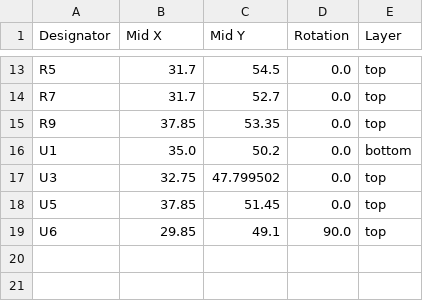
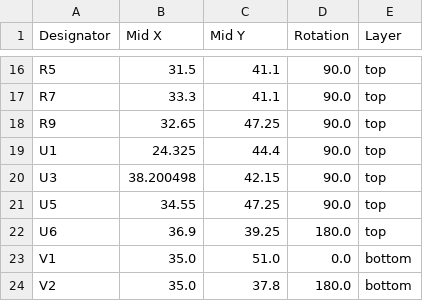
Before and after one commit to revk/ESP32-Generic, a CSV file: PCB/USBA3/production/positions.csv, drawn as a sheet; only a part is shown, gaps mark what is left out; addresses are those after the commit; the diff covers the shown part only; the diff names each change by its address in the sheet, - before the commit and + after, or states it on an @@ line.

```diff
--- a/PCB/USBA3/production/positions.csv
+++ b/PCB/USBA3/production/positions.csv
-B16 (Mid X): 31.7
+B16 (Mid X): 31.5
-C16 (Mid Y): 54.5
+C16 (Mid Y): 41.1
-D16:D21 (Rotation): 0.0
+D16:D21 (Rotation): 90.0
-B17 (Mid X): 31.7
+B17 (Mid X): 33.3
-C17 (Mid Y): 52.7
+C17 (Mid Y): 41.1
-B18 (Mid X): 37.85
+B18 (Mid X): 32.65
-C18 (Mid Y): 53.35
+C18 (Mid Y): 47.25
-B19 (Mid X): 35.0
+B19 (Mid X): 24.325
-C19 (Mid Y): 50.2
+C19 (Mid Y): 44.4
-E19 (Layer): bottom
+E19 (Layer): top
-B20 (Mid X): 32.75
+B20 (Mid X): 38.200498
-C20 (Mid Y): 47.799502
+C20 (Mid Y): 42.15
-B21 (Mid X): 37.85
+B21 (Mid X): 34.55
-C21 (Mid Y): 51.45
+C21 (Mid Y): 47.25
-B22 (Mid X): 29.85
+B22 (Mid X): 36.9
-C22 (Mid Y): 49.1
+C22 (Mid Y): 39.25
-D22 (Rotation): 90.0
+D22 (Rotation): 180.0
+row 23: V1 | 35.0 | 51.0 | 0.0 | bottom
+row 24: V2 | 35.0 | 37.8 | 180.0 | bottom
```
Also changed, not shown: 3 added rows and 30 edited cells elsewhere in this file, PCB/USBA3/production/bom.csv, 7 other files.
